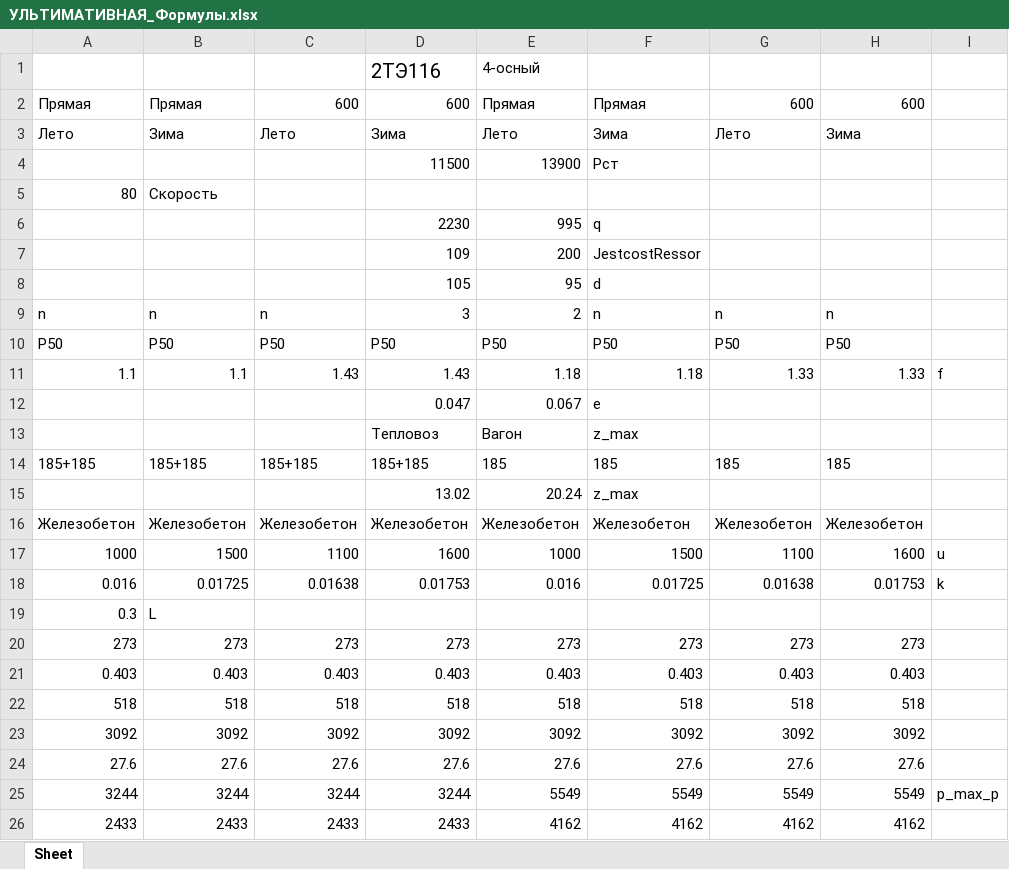
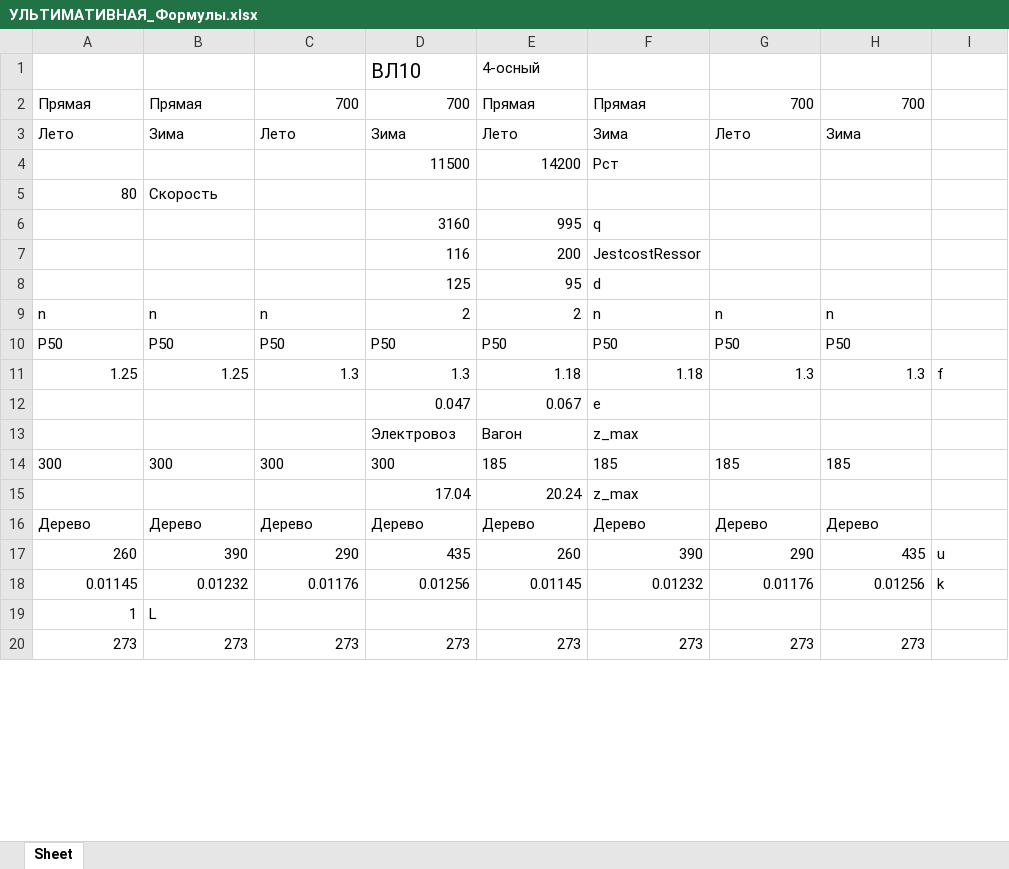
Before and after one commit to Nikitkaar/kursach-vsp, an Excel workbook: УЛЬТИМАТИВНАЯ_Формулы.xlsx, sheet Sheet, drawn as a sheet; only a part is shown; values as stored, in another font and other column widths than the file's, no borders; removed rows and columns are numbered as before the commit, all else as after; the diff covers the shown part only; the diff names each change by its address in the sheet, - before the commit and + after, or states it on an @@ line.

```diff
--- a/УЛЬТИМАТИВНАЯ_Формулы.xlsx (sheet Sheet)
+++ b/УЛЬТИМАТИВНАЯ_Формулы.xlsx (sheet Sheet)
-D1: 2ТЭ116
+D1: ВЛ10
-C2: 600
+C2: 700
-D2: 600
+D2: 700
-G2: 600
+G2: 700
-H2: 600
+H2: 700
-E4: 13900
+E4: 14200
-D6: 2230
+D6: 3160
-D7: 109
+D7: 116
-D8: 105
+D8: 125
-D9: 3
+D9: 2
-row 11: 1.1 | 1.1 | 1.43 | 1.43 | 1.18 | 1.18 | 1.33 | 1.33 | f
+row 11: 1.25 | 1.25 | 1.3 | 1.3 | 1.18 | 1.18 | 1.3 | 1.3 | f
-D13: Тепловоз
+D13: Электровоз
-A14: 185+185
+A14: 300
-B14: 185+185
+B14: 300
-C14: 185+185
+C14: 300
-D14: 185+185
+D14: 300
-D15: 13.02
+D15: 17.04
-row 16: Железобетон | Железобетон | Железобетон | Железобетон | Железобетон | Железобетон | Железобетон | Железобетон
-row 17: 1000 | 1500 | 1100 | 1600 | 1000 | 1500 | 1100 | 1600 | u
-row 18: 0.016 | 0.01725 | 0.01638 | 0.01753 | 0.016 | 0.01725 | 0.01638 | 0.01753 | k
-row 19: 0.3 | L
+row 16: Дерево | Дерево | Дерево | Дерево | Дерево | Дерево | Дерево | Дерево
+row 17: 260 | 390 | 290 | 435 | 260 | 390 | 290 | 435 | u
+row 18: 0.01145 | 0.01232 | 0.01176 | 0.01256 | 0.01145 | 0.01232 | 0.01176 | 0.01256 | k
+row 19: 1 | L
-row 21: 0.403 | 0.403 | 0.403 | 0.403 | 0.403 | 0.403 | 0.403 | 0.403
-row 22: 518 | 518 | 518 | 518 | 518 | 518 | 518 | 518
-row 23: 3092 | 3092 | 3092 | 3092 | 3092 | 3092 | 3092 | 3092
-row 24: 27.6 | 27.6 | 27.6 | 27.6 | 27.6 | 27.6 | 27.6 | 27.6
-row 25: 3244 | 3244 | 3244 | 3244 | 5549 | 5549 | 5549 | 5549 | p_max_p
-row 26: 2433 | 2433 | 2433 | 2433 | 4162 | 4162 | 4162 | 4162
```
Also changed, not shown: 84 added rows, 78 removed rows and 65 edited cells elsewhere in this sheet, 9 other files.
